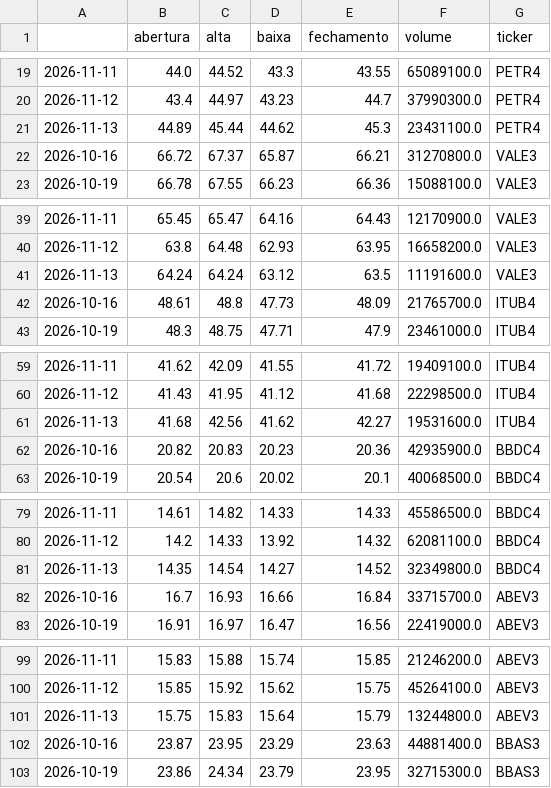
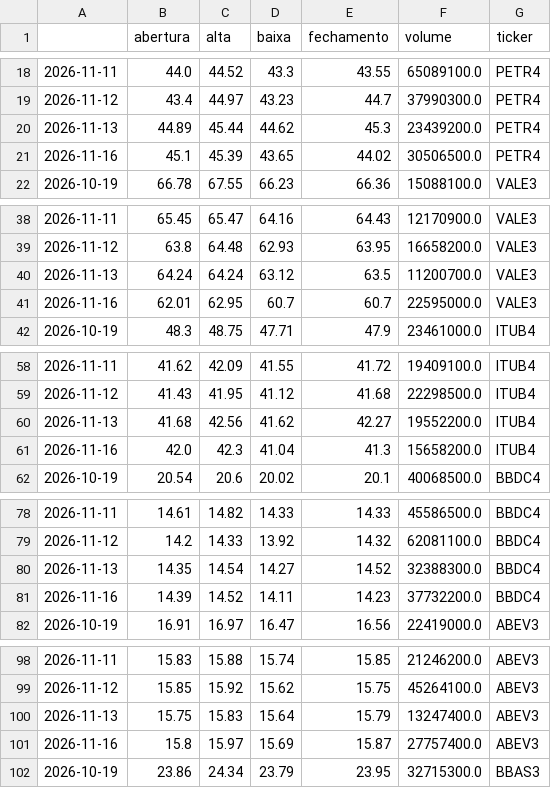
Before and after one commit to EliasPira/Projeto-agentes-IA-economicos, a CSV file: data/top_10_acoes.csv, drawn as a sheet; only a part is shown, gaps mark what is left out; the diff covers the shown part only.

```diff
--- a/data/top_10_acoes.csv
+++ b/data/top_10_acoes.csv
@@ -20,4 +19,4 @@
 2026-11-12,43.4,44.97,43.23,44.7,37990300.0,PETR4
-2026-11-13,44.89,45.44,44.62,45.3,23431100.0,PETR4
-2026-10-16,66.72,67.37,65.87,66.21,31270800.0,VALE3
+2026-11-13,44.89,45.44,44.62,45.3,23439200.0,PETR4
+2026-11-16,45.1,45.39,43.65,44.02,30506500.0,PETR4
 2026-10-19,66.78,67.55,66.23,66.36,15088100.0,VALE3
@@ -40,4 +39,4 @@
 2026-11-12,63.8,64.48,62.93,63.95,16658200.0,VALE3
-2026-11-13,64.24,64.24,63.12,63.5,11191600.0,VALE3
-2026-10-16,48.61,48.8,47.73,48.09,21765700.0,ITUB4
+2026-11-13,64.24,64.24,63.12,63.5,11200700.0,VALE3
+2026-11-16,62.01,62.95,60.7,60.7,22595000.0,VALE3
 2026-10-19,48.3,48.75,47.71,47.9,23461000.0,ITUB4
@@ -60,4 +59,4 @@
 2026-11-12,41.43,41.95,41.12,41.68,22298500.0,ITUB4
-2026-11-13,41.68,42.56,41.62,42.27,19531600.0,ITUB4
-2026-10-16,20.82,20.83,20.23,20.36,42935900.0,BBDC4
+2026-11-13,41.68,42.56,41.62,42.27,19552200.0,ITUB4
+2026-11-16,42.0,42.3,41.04,41.3,15658200.0,ITUB4
 2026-10-19,20.54,20.6,20.02,20.1,40068500.0,BBDC4
@@ -80,4 +79,4 @@
 2026-11-12,14.2,14.33,13.92,14.32,62081100.0,BBDC4
-2026-11-13,14.35,14.54,14.27,14.52,32349800.0,BBDC4
-2026-10-16,16.7,16.93,16.66,16.84,33715700.0,ABEV3
+2026-11-13,14.35,14.54,14.27,14.52,32388300.0,BBDC4
+2026-11-16,14.39,14.52,14.11,14.23,37732200.0,BBDC4
 2026-10-19,16.91,16.97,16.47,16.56,22419000.0,ABEV3
@@ -100,4 +99,4 @@
 2026-11-12,15.85,15.92,15.62,15.75,45264100.0,ABEV3
-2026-11-13,15.75,15.83,15.64,15.79,13244800.0,ABEV3
-2026-10-16,23.87,23.95,23.29,23.63,44881400.0,BBAS3
+2026-11-13,15.75,15.83,15.64,15.79,13247400.0,ABEV3
+2026-11-16,15.8,15.97,15.69,15.87,27757400.0,ABEV3
 2026-10-19,23.86,24.34,23.79,23.95,32715300.0,BBAS3
```
Also changed, not shown: 5 added rows, 5 removed rows and 4 edited cells elsewhere in this file, data/indicadores_economicos.csv, data/noticias_investimentos.csv, 6 other files.
